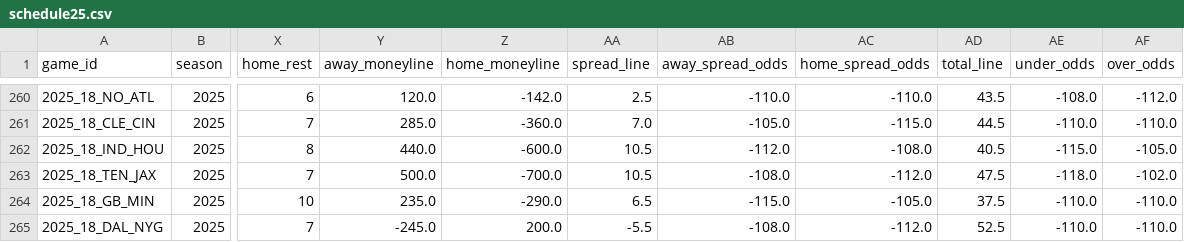
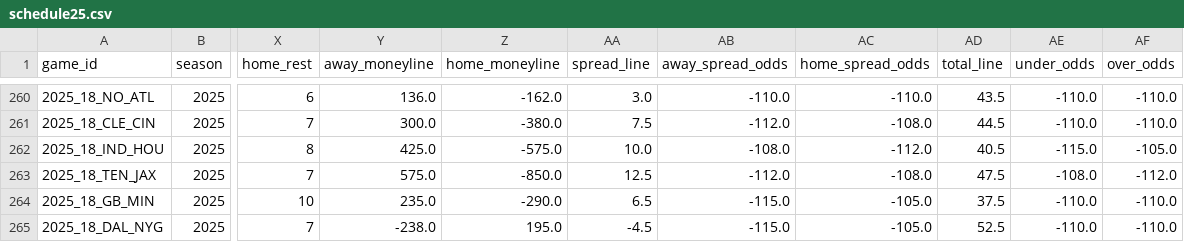
Before and after one commit to ChristopherDavisUCI/NFL2025-Simulation, a CSV file: schedules/schedule25.csv, drawn as a sheet; only a part is shown, gaps mark what is left out; the diff covers the shown part only; the diff names each change by its address in the sheet, - before the commit and + after, or states it on an @@ line.

```diff
--- a/schedules/schedule25.csv
+++ b/schedules/schedule25.csv
-Y260 (away_moneyline): 120.0
+Y260 (away_moneyline): 136.0
-Z260 (home_moneyline): -142.0
+Z260 (home_moneyline): -162.0
-AA260 (spread_line): 2.5
+AA260 (spread_line): 3.0
-AE260 (under_odds): -108.0
+AE260 (under_odds): -110.0
-AF260 (over_odds): -112.0
+AF260 (over_odds): -110.0
-Y261 (away_moneyline): 285.0
+Y261 (away_moneyline): 300.0
-Z261 (home_moneyline): -360.0
+Z261 (home_moneyline): -380.0
-AA261 (spread_line): 7.0
+AA261 (spread_line): 7.5
-AB261 (away_spread_odds): -105.0
+AB261 (away_spread_odds): -112.0
-AC261 (home_spread_odds): -115.0
+AC261 (home_spread_odds): -108.0
-Y262 (away_moneyline): 440.0
+Y262 (away_moneyline): 425.0
-Z262 (home_moneyline): -600.0
+Z262 (home_moneyline): -575.0
-AA262 (spread_line): 10.5
+AA262 (spread_line): 10.0
-AB262 (away_spread_odds): -112.0
+AB262 (away_spread_odds): -108.0
-AC262 (home_spread_odds): -108.0
+AC262 (home_spread_odds): -112.0
-Y263 (away_moneyline): 500.0
+Y263 (away_moneyline): 575.0
-Z263 (home_moneyline): -700.0
+Z263 (home_moneyline): -850.0
-AA263 (spread_line): 10.5
+AA263 (spread_line): 12.5
-AB263 (away_spread_odds): -108.0
+AB263 (away_spread_odds): -112.0
-AC263 (home_spread_odds): -112.0
+AC263 (home_spread_odds): -108.0
-AE263 (under_odds): -118.0
+AE263 (under_odds): -108.0
-AF263 (over_odds): -102.0
+AF263 (over_odds): -112.0
-Y265 (away_moneyline): -245.0
+Y265 (away_moneyline): -238.0
-Z265 (home_moneyline): 200.0
+Z265 (home_moneyline): 195.0
-AA265 (spread_line): -5.5
+AA265 (spread_line): -4.5
-AB265 (away_spread_odds): -108.0
+AB265 (away_spread_odds): -115.0
-AC265 (home_spread_odds): -112.0
+AC265 (home_spread_odds): -105.0
```
Also changed, not shown: 113 edited cells elsewhere in this file.
